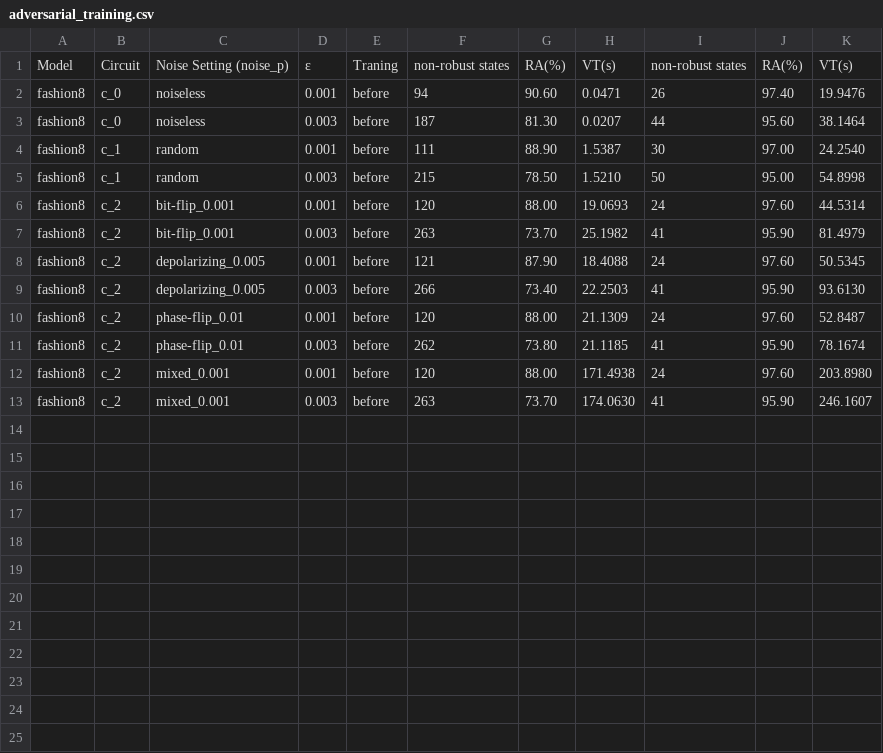
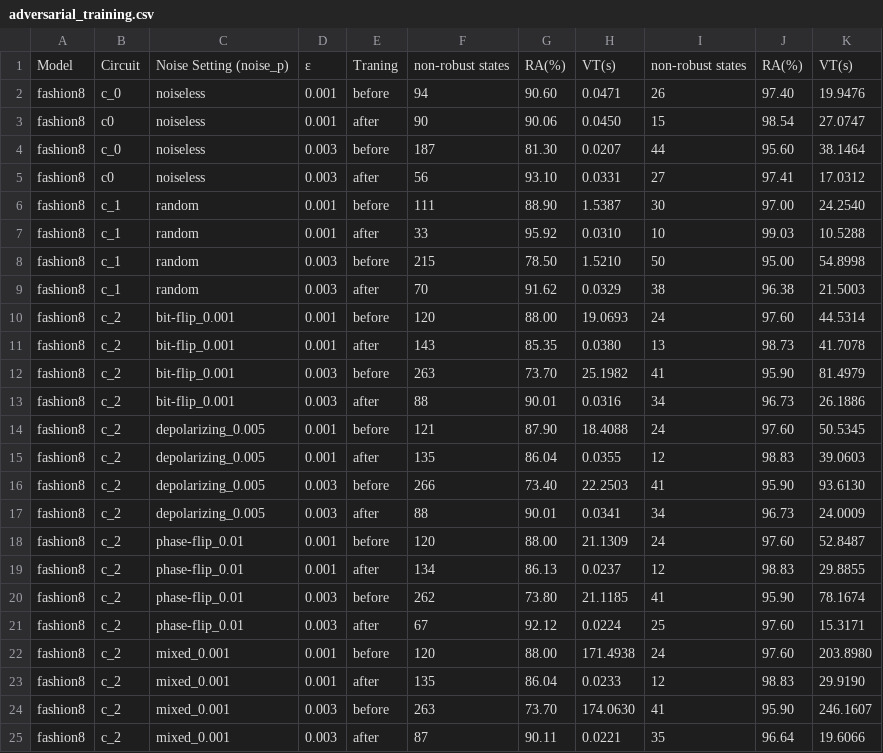
Before and after one commit to Veri-Q/VeriQR, a CSV file: py_module/Local/results/adversarial_training.csv, drawn as a sheet; the diff names each change by its address in the sheet, - before the commit and + after, or states it on an @@ line.

Commit message:
updata results of adversarial training

```diff
--- a/py_module/Local/results/adversarial_training.csv
+++ b/py_module/Local/results/adversarial_training.csv
+row 3: fashion8 | c0 | noiseless | 0.001 | after | 90 | 90.06 | 0.0450 | 15 | 98.54 | 27.0747
+row 5: fashion8 | c0 | noiseless | 0.003 | after | 56 | 93.10 | 0.0331 | 27 | 97.41 | 17.0312
+row 7: fashion8 | c_1 | random | 0.001 | after | 33 | 95.92 | 0.0310 | 10 | 99.03 | 10.5288
+row 9: fashion8 | c_1 | random | 0.003 | after | 70 | 91.62 | 0.0329 | 38 | 96.38 | 21.5003
+row 11: fashion8 | c_2 | bit-flip_0.001 | 0.001 | after | 143 | 85.35 | 0.0380 | 13 | 98.73 | 41.7078
+row 13: fashion8 | c_2 | bit-flip_0.001 | 0.003 | after | 88 | 90.01 | 0.0316 | 34 | 96.73 | 26.1886
+row 15: fashion8 | c_2 | depolarizing_0.005 | 0.001 | after | 135 | 86.04 | 0.0355 | 12 | 98.83 | 39.0603
+row 17: fashion8 | c_2 | depolarizing_0.005 | 0.003 | after | 88 | 90.01 | 0.0341 | 34 | 96.73 | 24.0009
+row 19: fashion8 | c_2 | phase-flip_0.01 | 0.001 | after | 134 | 86.13 | 0.0237 | 12 | 98.83 | 29.8855
+row 21: fashion8 | c_2 | phase-flip_0.01 | 0.003 | after | 67 | 92.12 | 0.0224 | 25 | 97.60 | 15.3171
+row 23: fashion8 | c_2 | mixed_0.001 | 0.001 | after | 135 | 86.04 | 0.0233 | 12 | 98.83 | 29.9190
+row 25: fashion8 | c_2 | mixed_0.001 | 0.003 | after | 87 | 90.11 | 0.0221 | 35 | 96.64 | 19.6066
```
Also changed, not shown: 46 other files.
